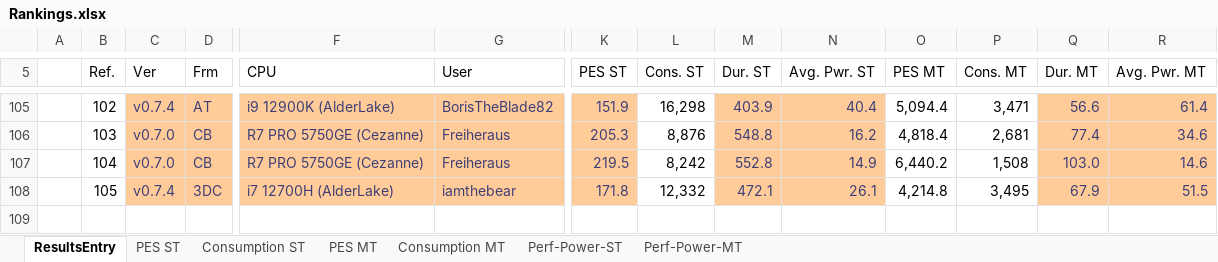
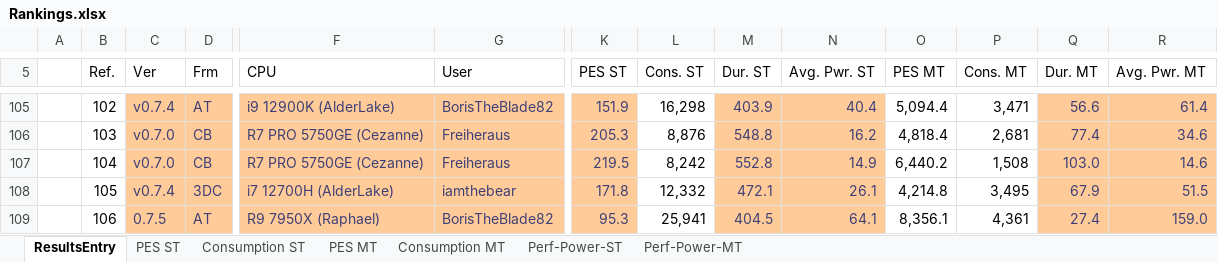
Before and after one commit to BrsVgl/PerformanceEfficiencySuite, an Excel workbook: Ranking/Rankings.xlsx, sheet ResultsEntry, drawn as a sheet; only a part is shown, gaps mark what is left out; values as stored, in another font and other column widths than the file's, no borders; table styles not drawn; rows hold the shown columns only; the diff names each change by its address in the sheet, - before the commit and + after, or states it on an @@ line.

Commit message:
added results for R9 7950X

```diff
--- a/Ranking/Rankings.xlsx (sheet ResultsEntry)
+++ b/Ranking/Rankings.xlsx (sheet ResultsEntry)
+row 109:  | 106 | 0.7.5 | AT | R9 7950X (Raphael) | BorisTheBlade82 | 95.3 | 25,941 | 404.5 | 64.1 | 8,356.1 | 4,361 | 27.4 | 159.0
```
Also changed, not shown: sheet Perf-Power-ST, sheet Perf-Power-MT, charts or pictures.
